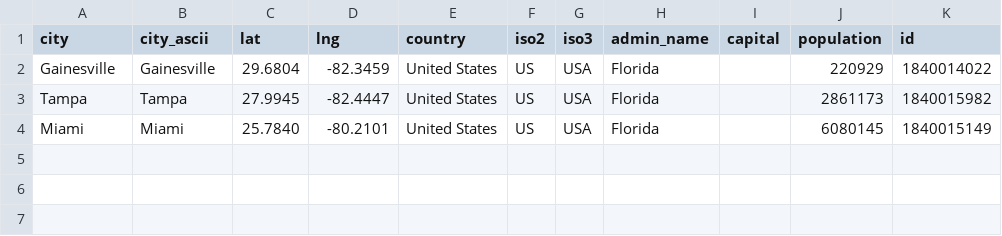
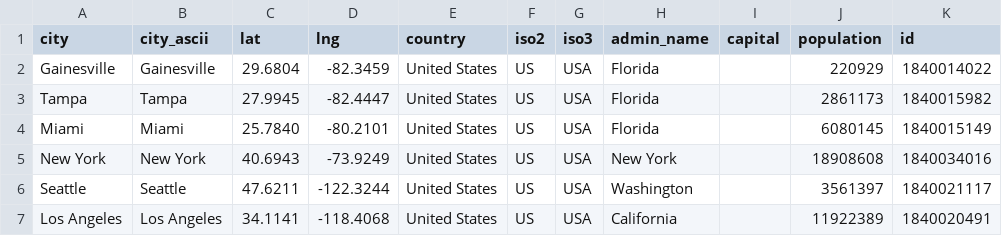
Before and after one commit to jamesluvsgithub/142_dsa_final, a CSV file: test.csv, drawn as a sheet.

Commit message:
added some test cities to test.csv

```diff
--- a/test.csv
+++ b/test.csv
@@ -4 +4,4 @@
 "Miami","Miami","25.7840","-80.2101","United States","US","USA","Florida","","6080145","1840015149"
+"New York","New York","40.6943","-73.9249","United States","US","USA","New York","","18908608","1840034016"
+"Seattle","Seattle","47.6211","-122.3244","United States","US","USA","Washington","","3561397","1840021117"
+"Los Angeles","Los Angeles","34.1141","-118.4068","United States","US","USA","California","","11922389","1840020491"
```
